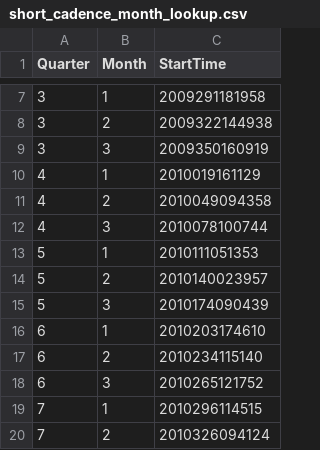
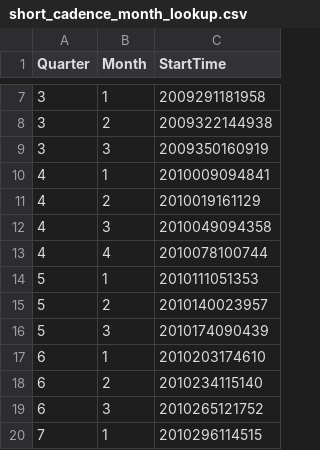
Before and after one commit to lightkurve/lightkurve, a CSV file: lightkurve/data/short_cadence_month_lookup.csv, drawn as a sheet; only a part is shown, gaps mark what is left out; the shorter side is filled out with more unchanged rows.

```diff
--- a/lightkurve/data/short_cadence_month_lookup.csv
+++ b/lightkurve/data/short_cadence_month_lookup.csv
@@ -9,5 +9,6 @@ Quarter,Month,StartTime
 3,3,2009350160919
-4,1,2010019161129
-4,2,2010049094358
-4,3,2010078100744
+4,1,2010009094841
+4,2,2010019161129
+4,3,2010049094358
+4,4,2010078100744
 5,1,2010111051353
```
Also changed, not shown: 2 other files.
